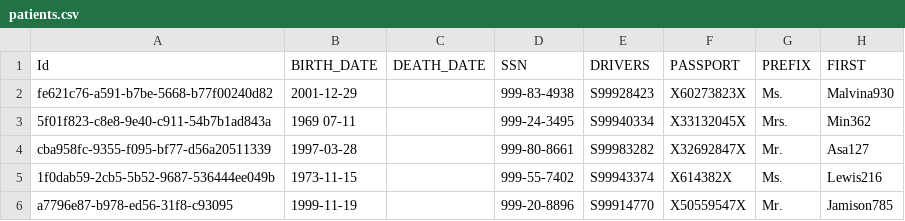
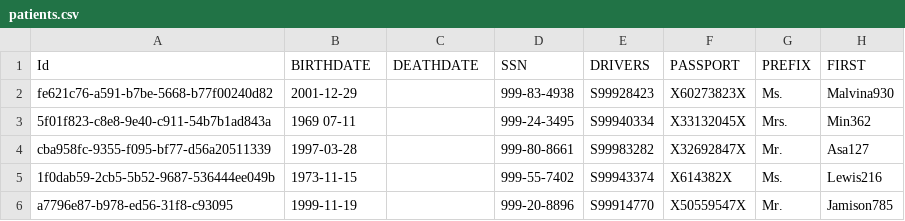
Before and after one commit to tripleaceme/nexora_july, a CSV file: data/source/patients.csv, drawn as a sheet; only a part is shown; the diff names each change by its address in the sheet, - before the commit and + after, or states it on an @@ line.

```diff
--- a/data/source/patients.csv
+++ b/data/source/patients.csv
-B1: BIRTH_DATE
+B1: BIRTHDATE
-C1: DEATH_DATE
+C1: DEATHDATE
```
Also changed, not shown: 8 other files.
